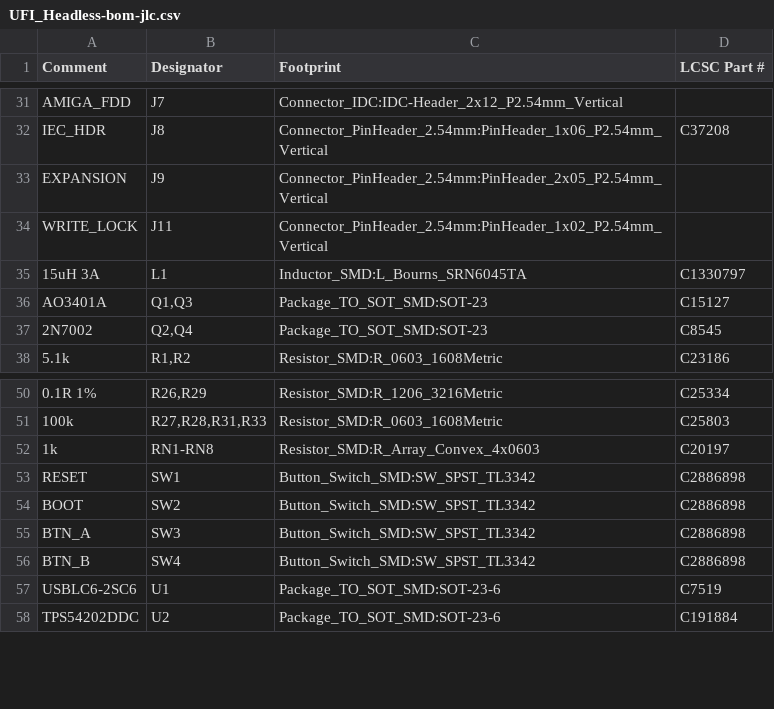
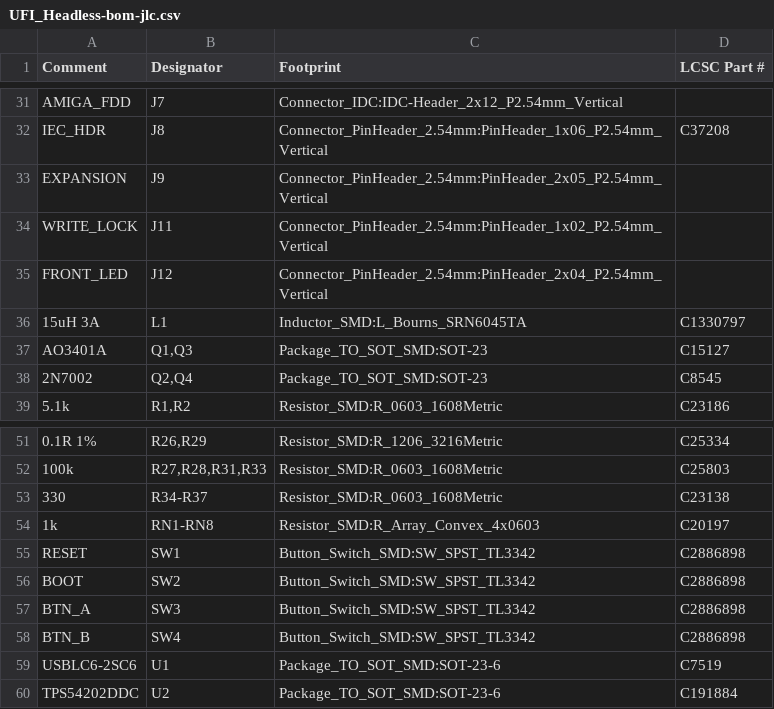
Before and after one commit to Axel051171/UniversalFluxInterface, a CSV file: kicad/UFI_Headless/fertigung/UFI_Headless-bom-jlc.csv, drawn as a sheet; only a part is shown, gaps mark what is left out; the diff names each change by its address in the sheet, - before the commit and + after, or states it on an @@ line.

```diff
--- a/kicad/UFI_Headless/fertigung/UFI_Headless-bom-jlc.csv
+++ b/kicad/UFI_Headless/fertigung/UFI_Headless-bom-jlc.csv
+row 35: FRONT_LED | J12 | Connector_PinHeader_2.54mm:PinHeader_2x04_P2.54mm_Vertical
+row 53: 330 | R34-R37 | Resistor_SMD:R_0603_1608Metric | C23138
```
Also changed, not shown: kicad/UFI_Headless/fertigung/UFI_Headless-bom.csv, kicad/UFI_Headless/fertigung/UFI_Headless-cpl-jlc.csv, 29 other files.
